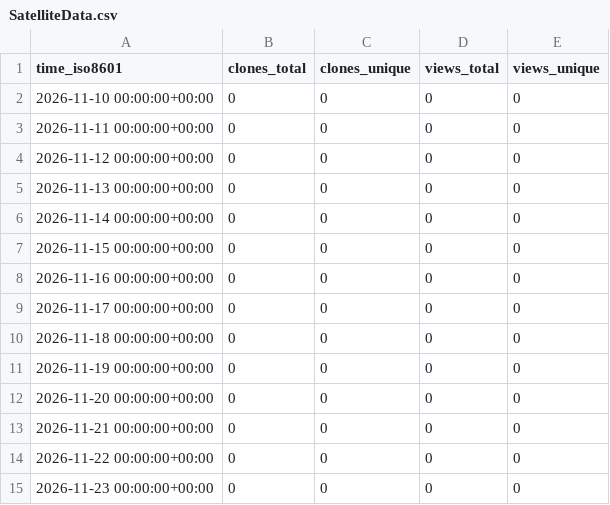
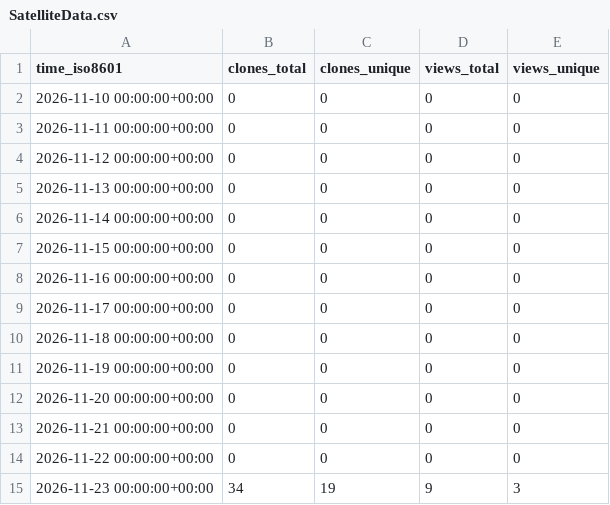
Before and after one commit to OPEN-TianSuan/.github, a CSV file: traffic/SatelliteData.csv, drawn as a sheet.

```diff
--- a/traffic/SatelliteData.csv
+++ b/traffic/SatelliteData.csv
@@ -14,2 +14,2 @@ time_iso8601,clones_total,clones_unique,views_total,views_unique
 2026-11-22 00:00:00+00:00,0,0,0,0
-2026-11-23 00:00:00+00:00,0,0,0,0
+2026-11-23 00:00:00+00:00,34,19,9,3
```
Also changed, not shown: traffic/TechnicalLiterature.csv, traffic/sum.csv, 28 other files.
